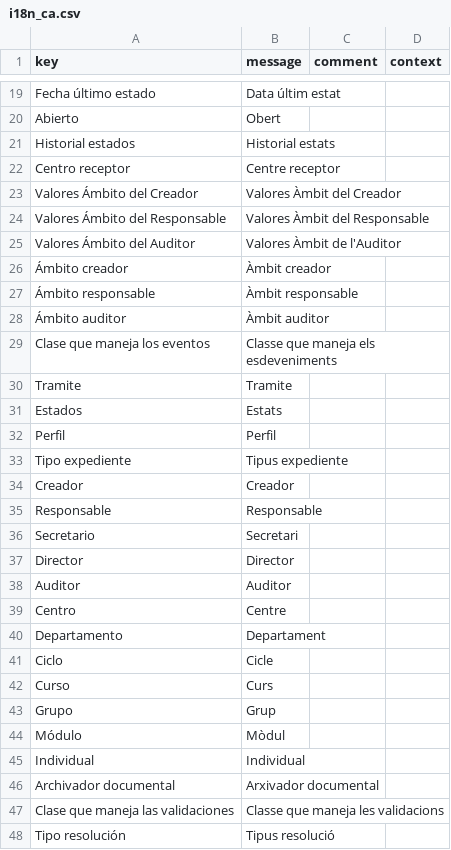
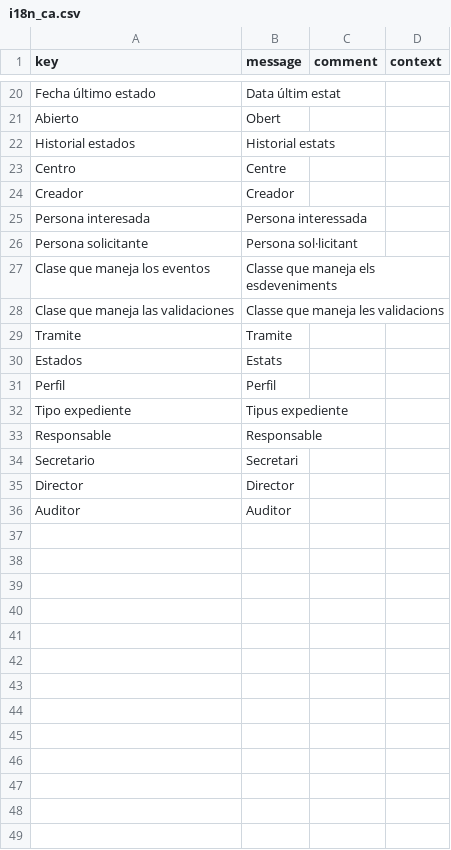
Before and after one commit to educaflow/secretaria-virtual, a CSV file: src/main/java/com/educaflow/subsystem/expedientes/domains/i18n_ca.csv, drawn as a sheet; only a part is shown, gaps mark what is left out; the diff covers the shown part only.

```diff
--- a/src/main/java/com/educaflow/subsystem/expedientes/domains/i18n_ca.csv
+++ b/src/main/java/com/educaflow/subsystem/expedientes/domains/i18n_ca.csv
@@ -21,10 +22,8 @@ key,message,comment,context
 "Historial estados","Historial estats","",""
-"Centro receptor","Centre receptor","",""
-"Valores Ámbito del Creador","Valores Àmbit del Creador","",""
-"Valores Ámbito del Responsable","Valores Àmbit del Responsable","",""
-"Valores Ámbito del Auditor","Valores Àmbit de l'Auditor","",""
-"Ámbito creador","Àmbit creador","",""
-"Ámbito responsable","Àmbit responsable","",""
-"Ámbito auditor","Àmbit auditor","",""
+"Centro","Centre","",""
+"Creador","Creador","",""
+"Persona interesada","Persona interessada","",""
+"Persona solicitante","Persona sol·licitant","",""
 "Clase que maneja los eventos","Classe que maneja els esdeveniments","",""
+"Clase que maneja las validaciones","Classe que maneja les validacions","",""
 "Tramite","Tramite","",""
@@ -33,3 +32,2 @@ key,message,comment,context
 "Tipo expediente","Tipus expediente","",""
-"Creador","Creador","",""
 "Responsable","Responsable","",""
@@ -38,11 +36 @@ key,message,comment,context
 "Auditor","Auditor","",""
-"Centro","Centre","",""
-"Departamento","Departament","",""
-"Ciclo","Cicle","",""
-"Curso","Curs","",""
-"Grupo","Grup","",""
-"Módulo","Mòdul","",""
-"Individual","Individual","",""
-"Archivador documental","Arxivador documental","",""
-"Clase que maneja las validaciones","Classe que maneja les validacions","",""
-"Tipo resolución","Tipus resolució","",""
```
Also changed, not shown: 10 removed rows and 2 moved rows elsewhere in this file, src/main/java/com/educaflow/subsystem/firmas/views/i18n_es.csv, src/main/java/com/educaflow/subsystem/pdfutilities/views/i18n_ca.csv, 2 other files.
